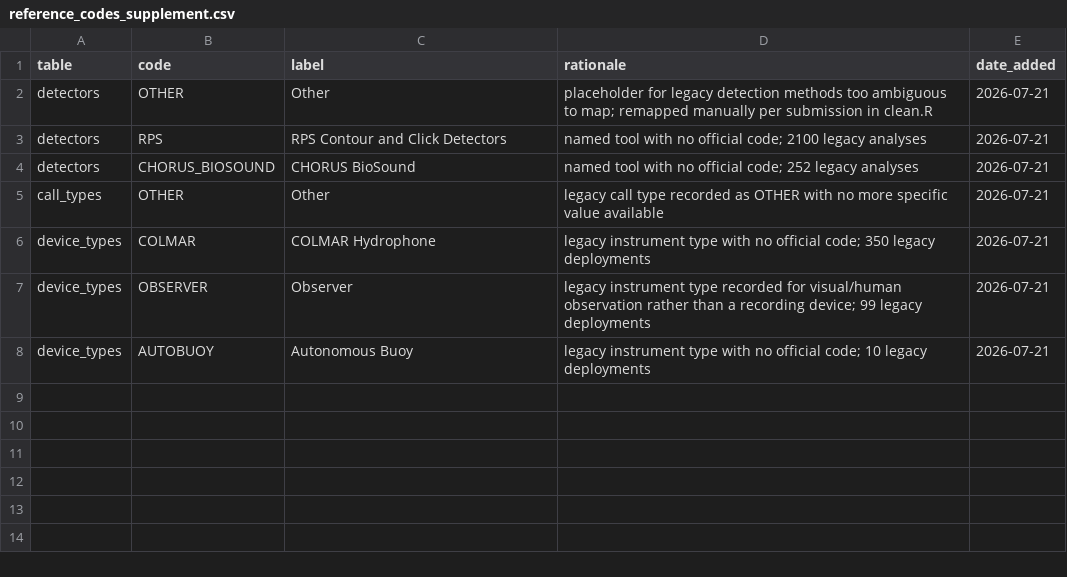
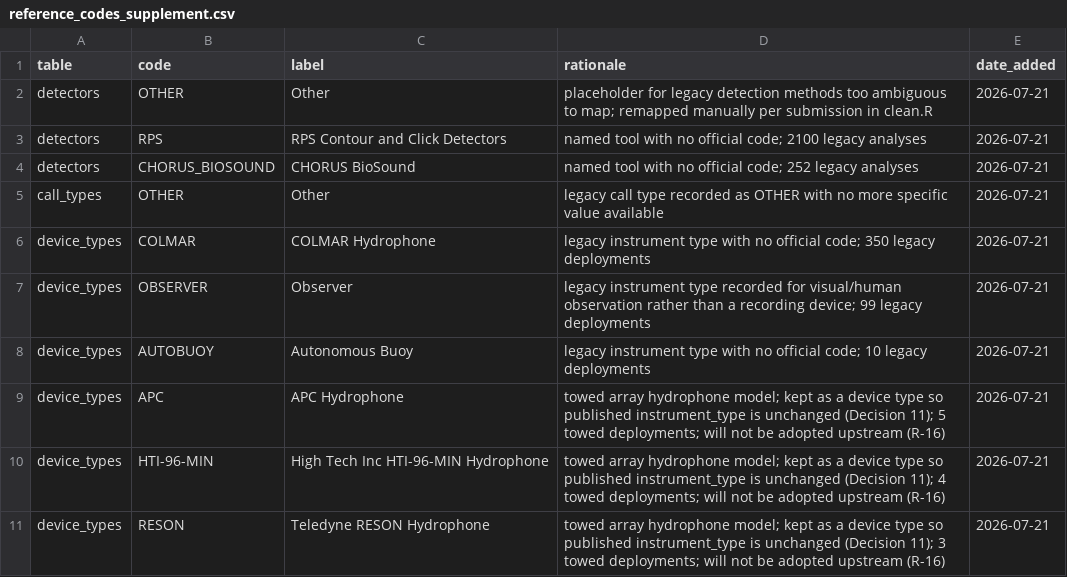
Before and after one commit to NEFSC/READ-PSB-PACM, a CSV file: r/data-raw/pars/reference_codes_supplement.csv, drawn as a sheet.

Commit message:
feat: move towed from targets to legacy submission
- Added new device types to reference_codes_supplement.csv for towed array hydrophones.
- Updated submissions.csv to include a new legacy submission type.
- Expanded tests in test-compare.R to ensure geometry comparisons handle sf object variations correctly.
- Introduced tests in test-pars-load.R to verify error counts in loaded submissions.
- Enhanced track segmentation tests in test-pars-tracks.R to ensure correct handling of gaps in position data.
- Improved validation tests in test-pars-validate.R to accommodate relaxed requirements for legacy submissions, particularly for towed array metadata and detection data.

```diff
--- a/r/data-raw/pars/reference_codes_supplement.csv
+++ b/r/data-raw/pars/reference_codes_supplement.csv
@@ -8 +8,4 @@ device_types,OBSERVER,Observer,legacy instrument type recorded for visual/human
 device_types,AUTOBUOY,Autonomous Buoy,legacy instrument type with no official code; 10 legacy deployments,2026-07-21
+device_types,APC,APC Hydrophone,towed array hydrophone model; kept as a device type so published instrument_type is unchanged (Decision 11); 5 towed deployments; will not be adopted upstream (R-16),2026-07-21
+device_types,HTI-96-MIN,High Tech Inc HTI-96-MIN Hydrophone,towed array hydrophone model; kept as a device type so published instrument_type is unchanged (Decision 11); 4 towed deployments; will not be adopted upstream (R-16),2026-07-21
+device_types,RESON,Teledyne RESON Hydrophone,towed array hydrophone model; kept as a device type so published instrument_type is unchanged (Decision 11); 3 towed deployments; will not be adopted upstream (R-16),2026-07-21
```
Also changed, not shown: 16 other files.
